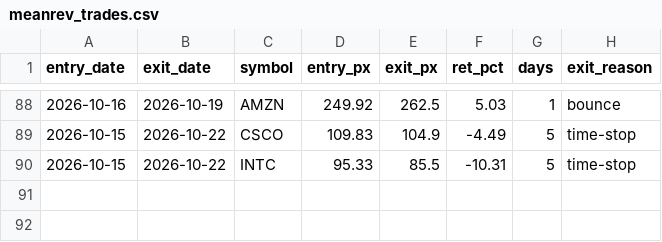
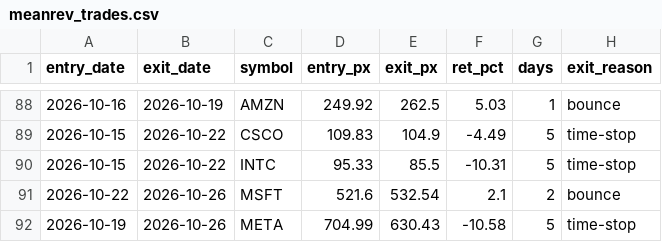
Before and after one commit to maciejmikulewiczpl-ux/Trading, a CSV file: logs/meanrev_trades.csv, drawn as a sheet; only a part is shown, gaps mark what is left out.

Commit message:
data: VM analytical logs 2026-10-26

```diff
--- a/logs/meanrev_trades.csv
+++ b/logs/meanrev_trades.csv
@@ -90 +90,3 @@ entry_date,exit_date,symbol,entry_px,exit_px,ret_pct,days,exit_reason
 2026-10-15,2026-10-22,INTC,95.33,85.5,-10.31,5,time-stop
+2026-10-22,2026-10-26,MSFT,521.6,532.54,2.1,2,bounce
+2026-10-19,2026-10-26,META,704.99,630.43,-10.58,5,time-stop
```
